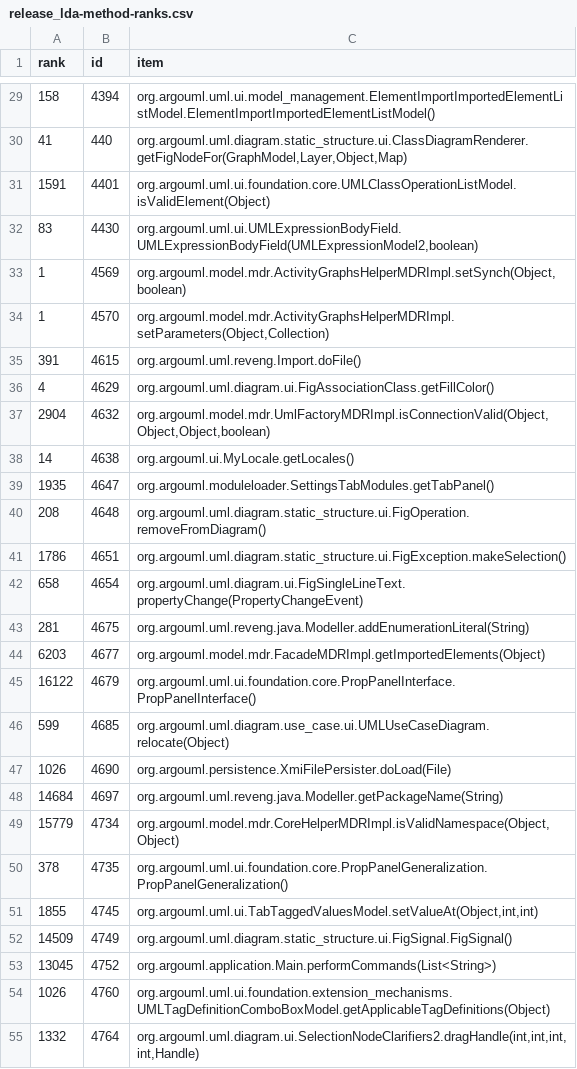
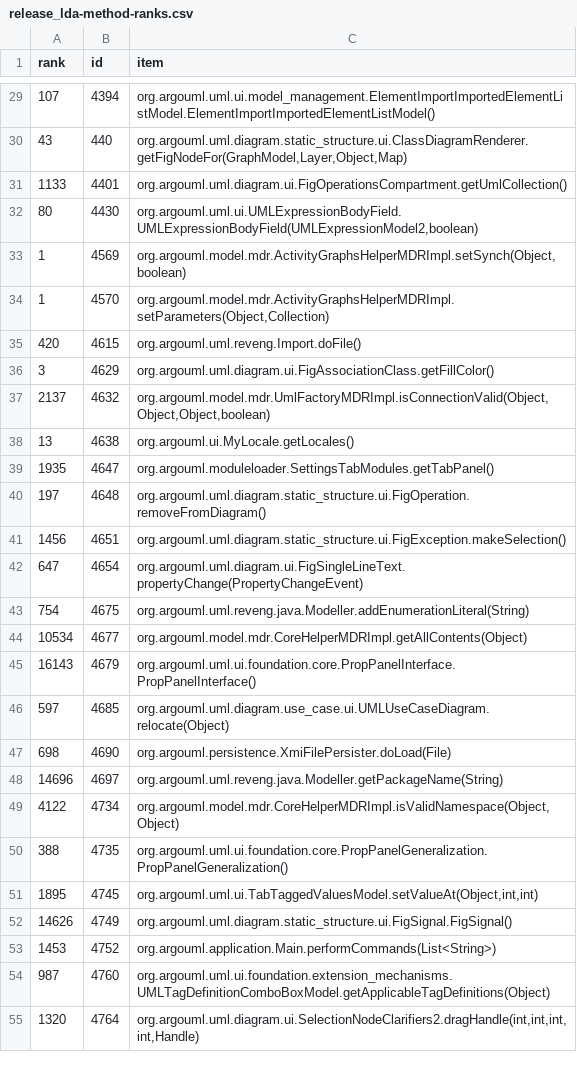
Before and after one commit to cscorley/doc2vec-feature-location, a CSV file: data/argouml/v0.26.2/release_lda-method-ranks.csv, drawn as a sheet; only a part is shown, gaps mark what is left out; the diff covers the shown part only.

Commit message:
Argouml 26.2 hotness

```diff
--- a/data/argouml/v0.26.2/release_lda-method-ranks.csv
+++ b/data/argouml/v0.26.2/release_lda-method-ranks.csv
@@ -29,27 +29,27 @@ rank,id,item
-158,4394,org.argouml.uml.ui.model_management.ElementImportImportedElementListModel.ElementImportImportedElementListModel()
-41,440,"org.argouml.uml.diagram.static_structure.ui.ClassDiagramRenderer.getFigNodeFor(GraphModel,Layer,Object,Map)"
-1591,4401,org.argouml.uml.ui.foundation.core.UMLClassOperationListModel.isValidElement(Object)
-83,4430,"org.argouml.uml.ui.UMLExpressionBodyField.UMLExpressionBodyField(UMLExpressionModel2,boolean)"
+107,4394,org.argouml.uml.ui.model_management.ElementImportImportedElementListModel.ElementImportImportedElementListModel()
+43,440,"org.argouml.uml.diagram.static_structure.ui.ClassDiagramRenderer.getFigNodeFor(GraphModel,Layer,Object,Map)"
+1133,4401,org.argouml.uml.diagram.ui.FigOperationsCompartment.getUmlCollection()
+80,4430,"org.argouml.uml.ui.UMLExpressionBodyField.UMLExpressionBodyField(UMLExpressionModel2,boolean)"
 1,4569,"org.argouml.model.mdr.ActivityGraphsHelperMDRImpl.setSynch(Object,boolean)"
 1,4570,"org.argouml.model.mdr.ActivityGraphsHelperMDRImpl.setParameters(Object,Collection)"
-391,4615,org.argouml.uml.reveng.Import.doFile()
-4,4629,org.argouml.uml.diagram.ui.FigAssociationClass.getFillColor()
-2904,4632,"org.argouml.model.mdr.UmlFactoryMDRImpl.isConnectionValid(Object,Object,Object,boolean)"
-14,4638,org.argouml.ui.MyLocale.getLocales()
+420,4615,org.argouml.uml.reveng.Import.doFile()
+3,4629,org.argouml.uml.diagram.ui.FigAssociationClass.getFillColor()
+2137,4632,"org.argouml.model.mdr.UmlFactoryMDRImpl.isConnectionValid(Object,Object,Object,boolean)"
+13,4638,org.argouml.ui.MyLocale.getLocales()
 1935,4647,org.argouml.moduleloader.SettingsTabModules.getTabPanel()
-208,4648,org.argouml.uml.diagram.static_structure.ui.FigOperation.removeFromDiagram()
-1786,4651,org.argouml.uml.diagram.static_structure.ui.FigException.makeSelection()
-658,4654,org.argouml.uml.diagram.ui.FigSingleLineText.propertyChange(PropertyChangeEvent)
-281,4675,org.argouml.uml.reveng.java.Modeller.addEnumerationLiteral(String)
-6203,4677,org.argouml.model.mdr.FacadeMDRImpl.getImportedElements(Object)
-16122,4679,org.argouml.uml.ui.foundation.core.PropPanelInterface.PropPanelInterface()
-599,4685,org.argouml.uml.diagram.use_case.ui.UMLUseCaseDiagram.relocate(Object)
-1026,4690,org.argouml.persistence.XmiFilePersister.doLoad(File)
-14684,4697,org.argouml.uml.reveng.java.Modeller.getPackageName(String)
-15779,4734,"org.argouml.model.mdr.CoreHelperMDRImpl.isValidNamespace(Object,Object)"
-378,4735,org.argouml.uml.ui.foundation.core.PropPanelGeneralization.PropPanelGeneralization()
-1855,4745,"org.argouml.uml.ui.TabTaggedValuesModel.setValueAt(Object,int,int)"
-14509,4749,org.argouml.uml.diagram.static_structure.ui.FigSignal.FigSignal()
-13045,4752,org.argouml.application.Main.performCommands(List<String>)
-1026,4760,org.argouml.uml.ui.foundation.extension_mechanisms.UMLTagDefinitionComboBoxModel.getApplicableTagDefinitions(Object)
-1332,4764,"org.argouml.uml.diagram.ui.SelectionNodeClarifiers2.dragHandle(int,int,int,int,Handle)"
+197,4648,org.argouml.uml.diagram.static_structure.ui.FigOperation.removeFromDiagram()
+1456,4651,org.argouml.uml.diagram.static_structure.ui.FigException.makeSelection()
+647,4654,org.argouml.uml.diagram.ui.FigSingleLineText.propertyChange(PropertyChangeEvent)
+754,4675,org.argouml.uml.reveng.java.Modeller.addEnumerationLiteral(String)
+10534,4677,org.argouml.model.mdr.CoreHelperMDRImpl.getAllContents(Object)
+16143,4679,org.argouml.uml.ui.foundation.core.PropPanelInterface.PropPanelInterface()
+597,4685,org.argouml.uml.diagram.use_case.ui.UMLUseCaseDiagram.relocate(Object)
+698,4690,org.argouml.persistence.XmiFilePersister.doLoad(File)
+14696,4697,org.argouml.uml.reveng.java.Modeller.getPackageName(String)
+4122,4734,"org.argouml.model.mdr.CoreHelperMDRImpl.isValidNamespace(Object,Object)"
+388,4735,org.argouml.uml.ui.foundation.core.PropPanelGeneralization.PropPanelGeneralization()
+1895,4745,"org.argouml.uml.ui.TabTaggedValuesModel.setValueAt(Object,int,int)"
+14626,4749,org.argouml.uml.diagram.static_structure.ui.FigSignal.FigSignal()
+1453,4752,org.argouml.application.Main.performCommands(List<String>)
+987,4760,org.argouml.uml.ui.foundation.extension_mechanisms.UMLTagDefinitionComboBoxModel.getApplicableTagDefinitions(Object)
+1320,4764,"org.argouml.uml.diagram.ui.SelectionNodeClarifiers2.dragHandle(int,int,int,int,Handle)"
```
Also changed, not shown: 171 edited cells elsewhere in this file, data/argouml/v0.26.2/changeset_lda-method-ranks.csv, 3 other files.
